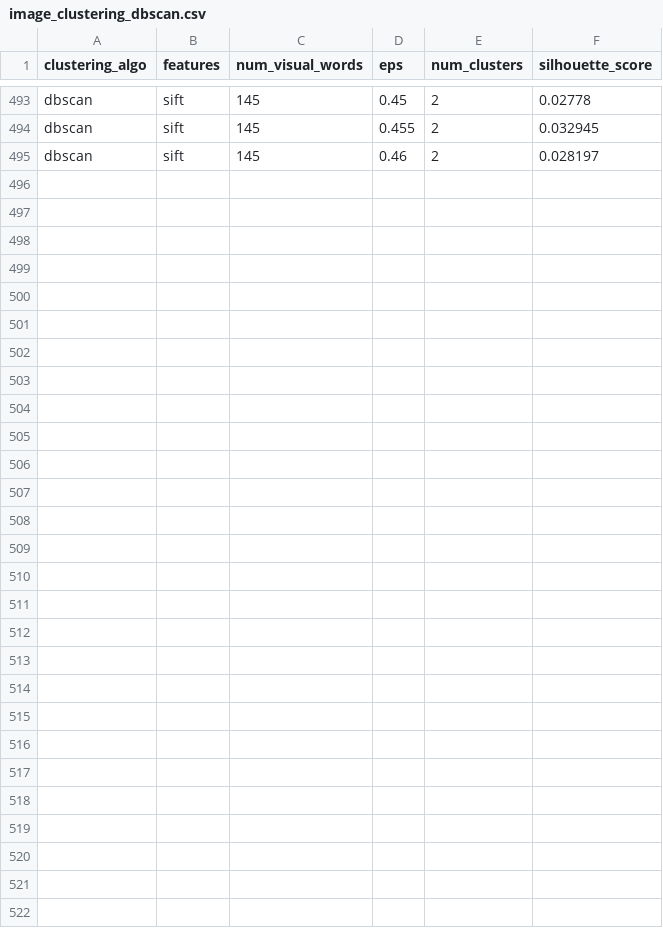
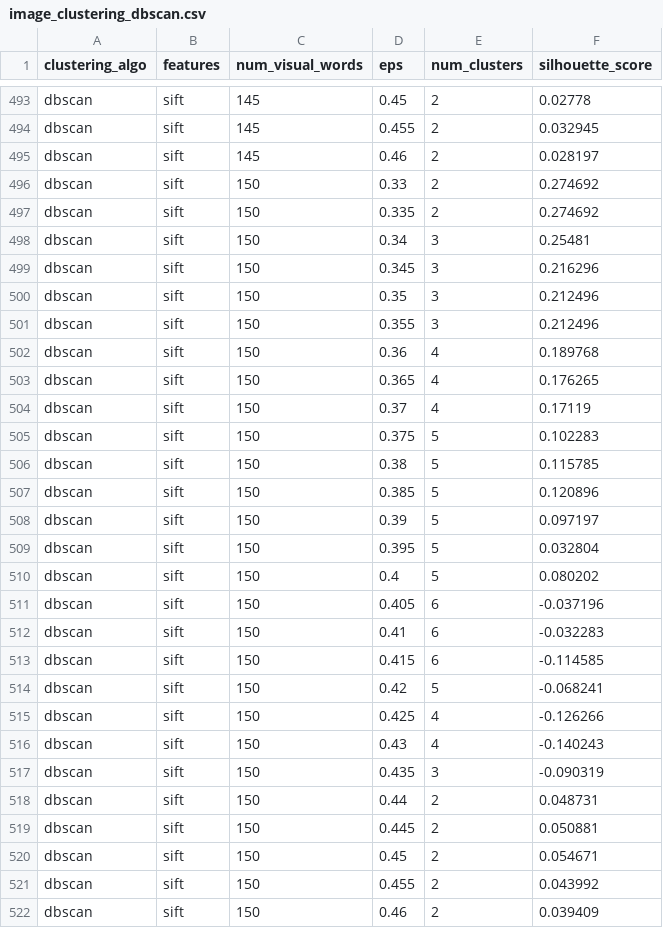
Before and after one commit to AbhishekRS4/PR_AI_Assignment_2, a CSV file: src/task_image_data_big_cats/sift_features/image_clustering_dbscan.csv, drawn as a sheet; only a part is shown, gaps mark what is left out.

Commit message:
updated image clustering experiment results

```diff
--- a/src/task_image_data_big_cats/sift_features/image_clustering_dbscan.csv
+++ b/src/task_image_data_big_cats/sift_features/image_clustering_dbscan.csv
@@ -495 +495,28 @@ dbscan,sift,145,0.455,2,0.032945
 dbscan,sift,145,0.46,2,0.028197
+dbscan,sift,150,0.33,2,0.274692
+dbscan,sift,150,0.335,2,0.274692
+dbscan,sift,150,0.34,3,0.25481
+dbscan,sift,150,0.345,3,0.216296
+dbscan,sift,150,0.35,3,0.212496
+dbscan,sift,150,0.355,3,0.212496
+dbscan,sift,150,0.36,4,0.189768
+dbscan,sift,150,0.365,4,0.176265
+dbscan,sift,150,0.37,4,0.17119
+dbscan,sift,150,0.375,5,0.102283
+dbscan,sift,150,0.38,5,0.115785
+dbscan,sift,150,0.385,5,0.120896
+dbscan,sift,150,0.39,5,0.097197
+dbscan,sift,150,0.395,5,0.032804
+dbscan,sift,150,0.4,5,0.080202
+dbscan,sift,150,0.405,6,-0.037196
+dbscan,sift,150,0.41,6,-0.032283
+dbscan,sift,150,0.415,6,-0.114585
+dbscan,sift,150,0.42,5,-0.068241
+dbscan,sift,150,0.425,4,-0.126266
+dbscan,sift,150,0.43,4,-0.140243
+dbscan,sift,150,0.435,3,-0.090319
+dbscan,sift,150,0.44,2,0.048731
+dbscan,sift,150,0.445,2,0.050881
+dbscan,sift,150,0.45,2,0.054671
+dbscan,sift,150,0.455,2,0.043992
+dbscan,sift,150,0.46,2,0.039409
```
